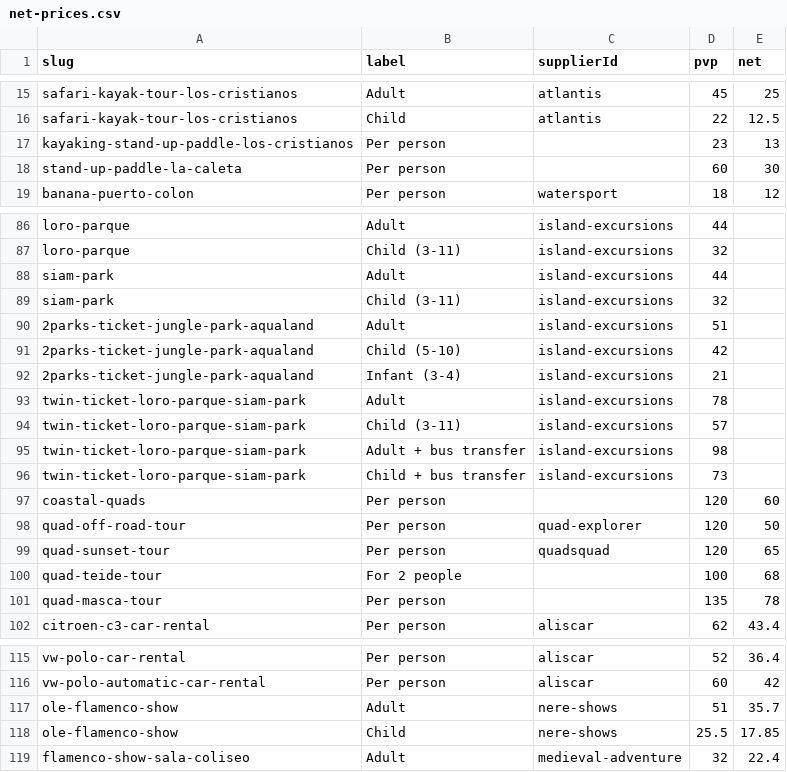
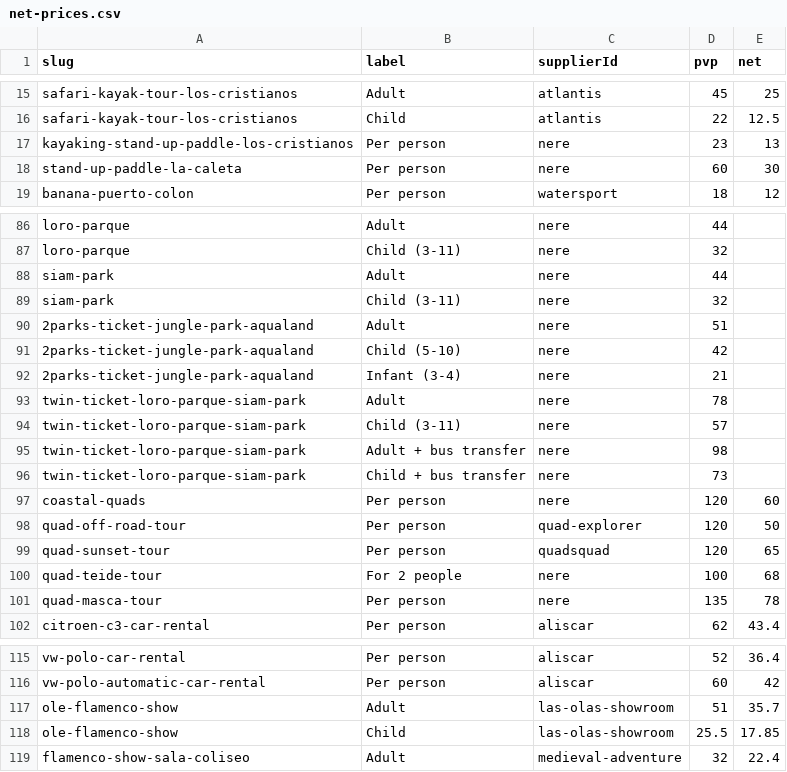
Before and after one commit to forrestburnsbooking-max/tenerify, a CSV file: data/net-prices.csv, drawn as a sheet; only a part is shown, gaps mark what is left out; the diff covers the shown part only; the diff names each change by its address in the sheet, - before the commit and + after, or states it on an @@ line.

```diff
--- a/data/net-prices.csv
+++ b/data/net-prices.csv
-C17:C18 (supplierId): (empty)
+C17:C18 (supplierId): nere
-C86:C96 (supplierId): island-excursions
+C86:C96 (supplierId): nere
-C97 (supplierId): (empty)
+C97 (supplierId): nere
-C100:C101 (supplierId): (empty)
+C100:C101 (supplierId): nere
-C117:C118 (supplierId): nere-shows
+C117:C118 (supplierId): las-olas-showroom
```
Also changed, not shown: 19 edited cells elsewhere in this file, 2 other files.
